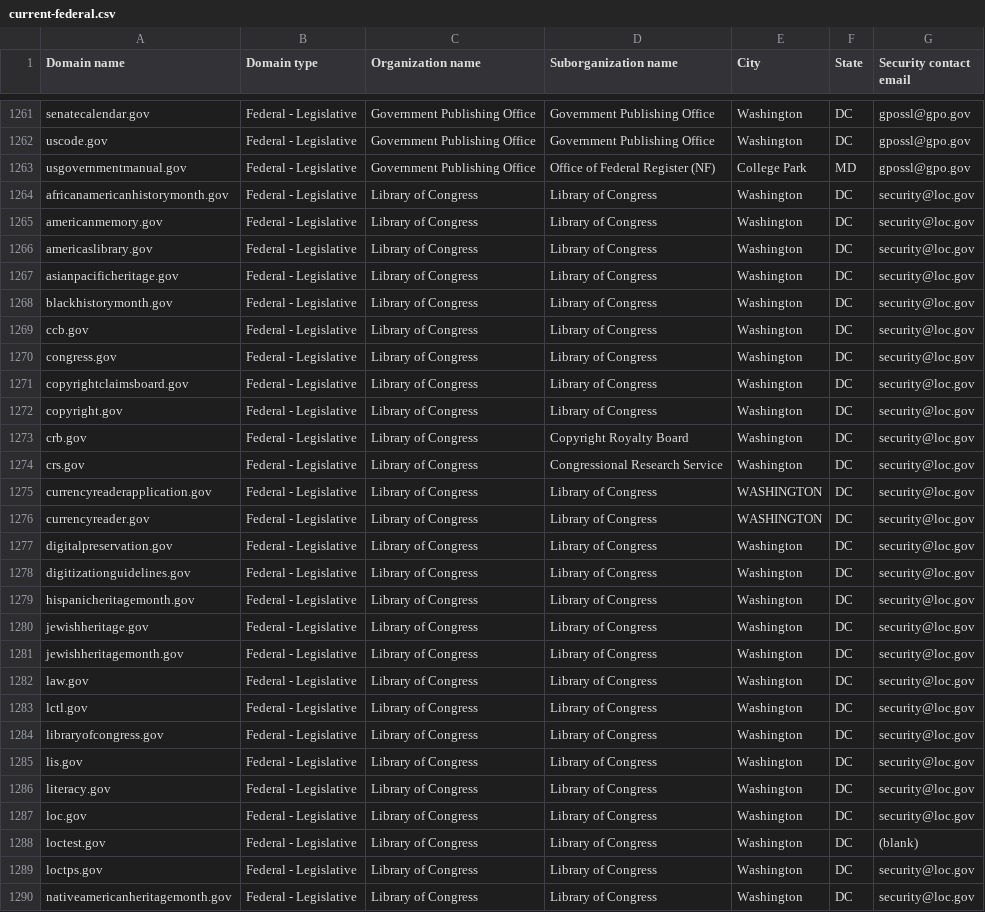
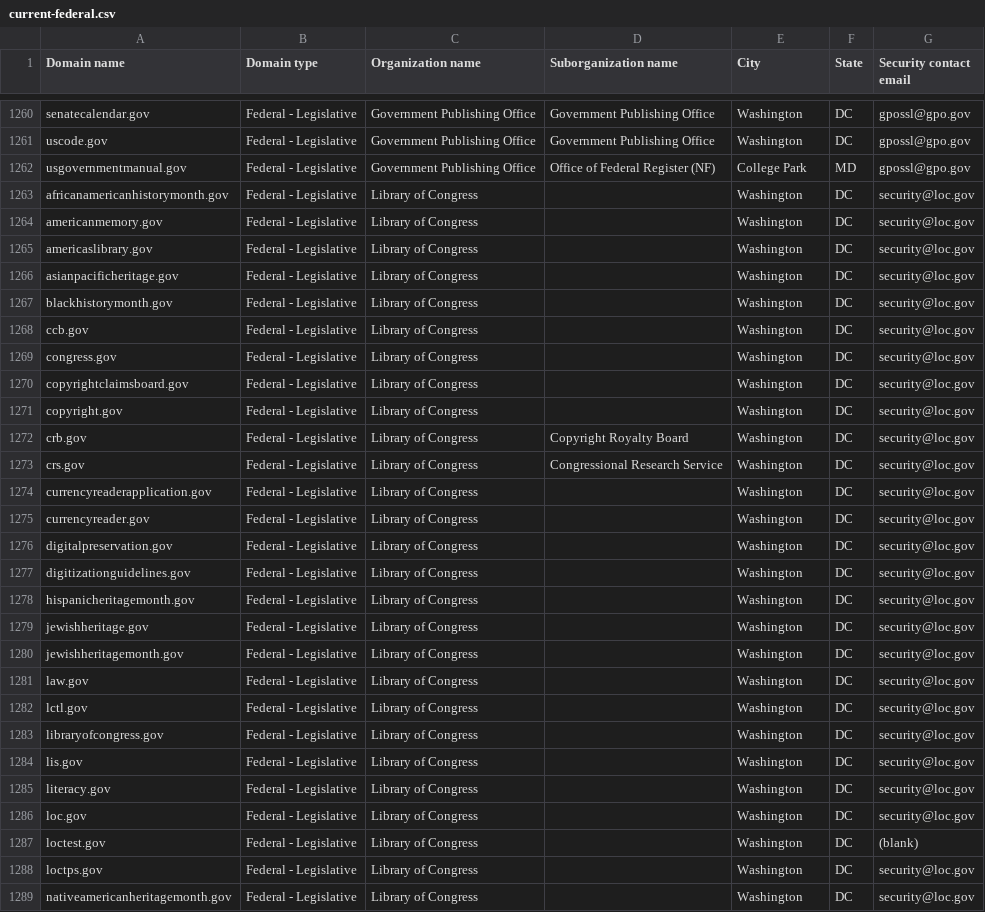
Before and after one commit to LadyPhoeynix/dotgov-data, a CSV file: current-federal.csv, drawn as a sheet; only a part is shown, gaps mark what is left out; the diff covers the shown part only.

Commit message:
Flat: latest data (2026-01-21T06:51:54.795Z) {   "date": "2026-01-21T06:51:54.795Z",   "files": [     {       "name": "current-federal.csv",       "deltaBytes": -773,       "source": "https://manage.get.gov/api/v1/get-report/current-federal"     },     {       "name": "current-full.csv",       "deltaBytes": 687,       "source": "https://manage.get.gov/api/v1/get-report/current-full"     }   ] }

```diff
--- a/current-federal.csv
+++ b/current-federal.csv
@@ -1263,28 +1262,28 @@ uscode.gov,Federal - Legislative,Government Publishing Office,Government Publish
 usgovernmentmanual.gov,Federal - Legislative,Government Publishing Office,Office of Federal Register (NF),College Park,MD,gpossl@gpo.gov
-africanamericanhistorymonth.gov,Federal - Legislative,Library of Congress,Library of Congress,Washington,DC,security@loc.gov
-americanmemory.gov,Federal - Legislative,Library of Congress,Library of Congress,Washington,DC,security@loc.gov
-americaslibrary.gov,Federal - Legislative,Library of Congress,Library of Congress,Washington,DC,security@loc.gov
-asianpacificheritage.gov,Federal - Legislative,Library of Congress,Library of Congress,Washington,DC,security@loc.gov
-blackhistorymonth.gov,Federal - Legislative,Library of Congress,Library of Congress,Washington,DC,security@loc.gov
-ccb.gov,Federal - Legislative,Library of Congress,Library of Congress,Washington,DC,security@loc.gov
-congress.gov,Federal - Legislative,Library of Congress,Library of Congress,Washington,DC,security@loc.gov
-copyrightclaimsboard.gov,Federal - Legislative,Library of Congress,Library of Congress,Washington,DC,security@loc.gov
-copyright.gov,Federal - Legislative,Library of Congress,Library of Congress,Washington,DC,security@loc.gov
+africanamericanhistorymonth.gov,Federal - Legislative,Library of Congress,,Washington,DC,security@loc.gov
+americanmemory.gov,Federal - Legislative,Library of Congress,,Washington,DC,security@loc.gov
+americaslibrary.gov,Federal - Legislative,Library of Congress,,Washington,DC,security@loc.gov
+asianpacificheritage.gov,Federal - Legislative,Library of Congress,,Washington,DC,security@loc.gov
+blackhistorymonth.gov,Federal - Legislative,Library of Congress,,Washington,DC,security@loc.gov
+ccb.gov,Federal - Legislative,Library of Congress,,Washington,DC,security@loc.gov
+congress.gov,Federal - Legislative,Library of Congress,,Washington,DC,security@loc.gov
+copyrightclaimsboard.gov,Federal - Legislative,Library of Congress,,Washington,DC,security@loc.gov
+copyright.gov,Federal - Legislative,Library of Congress,,Washington,DC,security@loc.gov
 crb.gov,Federal - Legislative,Library of Congress,Copyright Royalty Board,Washington,DC,security@loc.gov
 crs.gov,Federal - Legislative,Library of Congress,Congressional Research Service,Washington,DC,security@loc.gov
-currencyreaderapplication.gov,Federal - Legislative,Library of Congress,Library of Congress,WASHINGTON,DC,security@loc.gov
-currencyreader.gov,Federal - Legislative,Library of Congress,Library of Congress,WASHINGTON,DC,security@loc.gov
-digitalpreservation.gov,Federal - Legislative,Library of Congress,Library of Congress,Washington,DC,security@loc.gov
-digitizationguidelines.gov,Federal - Legislative,Library of Congress,Library of Congress,Washington,DC,security@loc.gov
-hispanicheritagemonth.gov,Federal - Legislative,Library of Congress,Library of Congress,Washington,DC,security@loc.gov
-jewishheritage.gov,Federal - Legislative,Library of Congress,Library of Congress,Washington,DC,security@loc.gov
-jewishheritagemonth.gov,Federal - Legislative,Library of Congress,Library of Congress,Washington,DC,security@loc.gov
-law.gov,Federal - Legislative,Library of Congress,Library of Congress,Washington,DC,security@loc.gov
-lctl.gov,Federal - Legislative,Library of Congress,Library of Congress,Washington,DC,security@loc.gov
-libraryofcongress.gov,Federal - Legislative,Library of Congress,Library of Congress,Washington,DC,security@loc.gov
-lis.gov,Federal - Legislative,Library of Congress,Library of Congress,Washington,DC,security@loc.gov
-literacy.gov,Federal - Legislative,Library of Congress,Library of Congress,Washington,DC,security@loc.gov
-loc.gov,Federal - Legislative,Library of Congress,Library of Congress,Washington,DC,security@loc.gov
-loctest.gov,Federal - Legislative,Library of Congress,Library of Congress,Washington,DC,(blank)
-loctps.gov,Federal - Legislative,Library of Congress,Library of Congress,Washington,DC,security@loc.gov
-nativeamericanheritagemonth.gov,Federal - Legislative,Library of Congress,Library of Congress,Washington,DC,security@loc.gov
+currencyreaderapplication.gov,Federal - Legislative,Library of Congress,,Washington,DC,security@loc.gov
+currencyreader.gov,Federal - Legislative,Library of Congress,,Washington,DC,security@loc.gov
+digitalpreservation.gov,Federal - Legislative,Library of Congress,,Washington,DC,security@loc.gov
+digitizationguidelines.gov,Federal - Legislative,Library of Congress,,Washington,DC,security@loc.gov
+hispanicheritagemonth.gov,Federal - Legislative,Library of Congress,,Washington,DC,security@loc.gov
+jewishheritage.gov,Federal - Legislative,Library of Congress,,Washington,DC,security@loc.gov
+jewishheritagemonth.gov,Federal - Legislative,Library of Congress,,Washington,DC,security@loc.gov
+law.gov,Federal - Legislative,Library of Congress,,Washington,DC,security@loc.gov
+lctl.gov,Federal - Legislative,Library of Congress,,Washington,DC,security@loc.gov
+libraryofcongress.gov,Federal - Legislative,Library of Congress,,Washington,DC,security@loc.gov
+lis.gov,Federal - Legislative,Library of Congress,,Washington,DC,security@loc.gov
+literacy.gov,Federal - Legislative,Library of Congress,,Washington,DC,security@loc.gov
+loc.gov,Federal - Legislative,Library of Congress,,Washington,DC,security@loc.gov
+loctest.gov,Federal - Legislative,Library of Congress,,Washington,DC,(blank)
+loctps.gov,Federal - Legislative,Library of Congress,,Washington,DC,security@loc.gov
+nativeamericanheritagemonth.gov,Federal - Legislative,Library of Congress,,Washington,DC,security@loc.gov
```
Also changed, not shown: 1 removed row and 15 edited cells elsewhere in this file, 1 other file.
